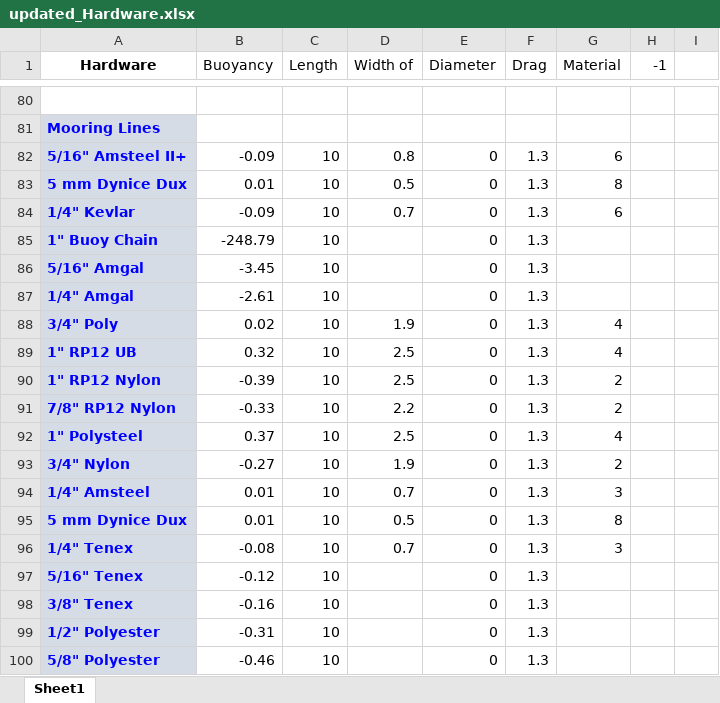
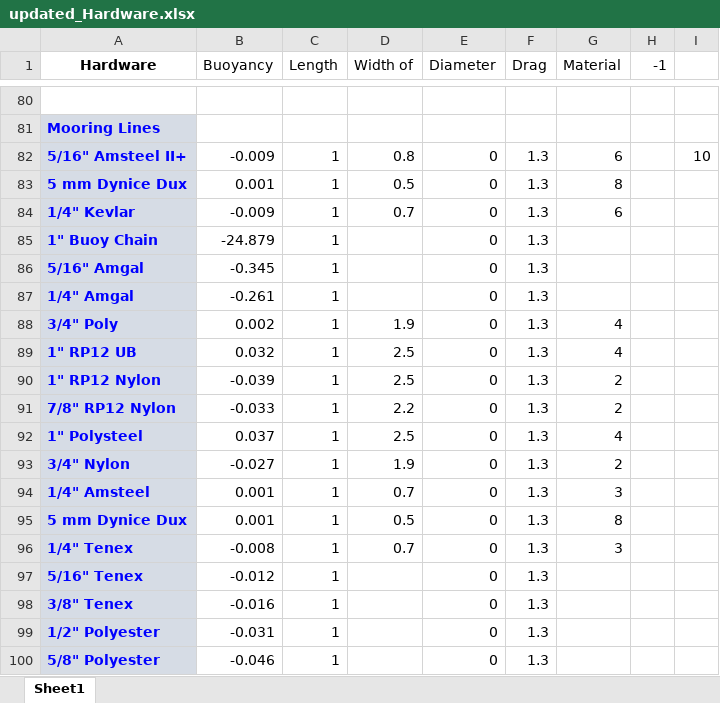
Before and after one commit to p-mackay/moordesign, an Excel workbook: updated_Hardware.xlsx, sheet Sheet1, drawn as a sheet; only a part is shown, gaps mark what is left out; values as stored, in another font and other column widths than the file's, no borders; the diff names each change by its address in the sheet, - before the commit and + after, or states it on an @@ line.

```diff
--- a/updated_Hardware.xlsx (sheet Sheet1)
+++ b/updated_Hardware.xlsx (sheet Sheet1)
-B82 (Buoyancy): -0.09
+B82 (Buoyancy): -0.009
-C82:C100 (Length): 10
+C82:C100 (Length): 1
-I82: (empty)
+I82: 10
-B83 (Buoyancy): 0.01
+B83 (Buoyancy): 0.001
-B84 (Buoyancy): -0.09
+B84 (Buoyancy): -0.009
-B85 (Buoyancy): -248.79
+B85 (Buoyancy): -24.879
-B86 (Buoyancy): -3.45
+B86 (Buoyancy): -0.345
-B87 (Buoyancy): -2.61
+B87 (Buoyancy): -0.261
-B88 (Buoyancy): 0.02
+B88 (Buoyancy): 0.002
-B89 (Buoyancy): 0.32
+B89 (Buoyancy): 0.032
-B90 (Buoyancy): -0.39
+B90 (Buoyancy): -0.039
-B91 (Buoyancy): -0.33
+B91 (Buoyancy): -0.033
-B92 (Buoyancy): 0.37
+B92 (Buoyancy): 0.037
-B93 (Buoyancy): -0.27
+B93 (Buoyancy): -0.027
-B94:B95 (Buoyancy): 0.01
+B94:B95 (Buoyancy): 0.001
-B96 (Buoyancy): -0.08
+B96 (Buoyancy): -0.008
-B97 (Buoyancy): -0.12
+B97 (Buoyancy): -0.012
-B98 (Buoyancy): -0.16
+B98 (Buoyancy): -0.016
-B99 (Buoyancy): -0.31
+B99 (Buoyancy): -0.031
-B100 (Buoyancy): -0.46
+B100 (Buoyancy): -0.046
```
Also changed, not shown: 10 other files.
